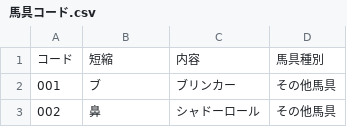
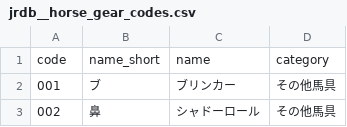
Before and after one commit to hankehly/JapanHorseRaceAnalytics, a CSV file: seeds/jrdb__horse_gear_codes.csv (was seeds/馬具コード.csv), drawn as a sheet; only a part is shown; removed rows and columns are numbered as before the commit, all else as after; the diff names each change by its address in the sheet, - before the commit and + after, or states it on an @@ line.

```diff
--- a/seeds/馬具コード.csv
+++ b/seeds/jrdb__horse_gear_codes.csv
-row 1: コード | 短縮 | 内容 | 馬具種別
+row 1: code | name_short | name | category
```
Also changed, not shown: seeds/jrdb__special_mention_codes.csv, seeds/jrdb__training_course_codes.csv, 64 other files.
